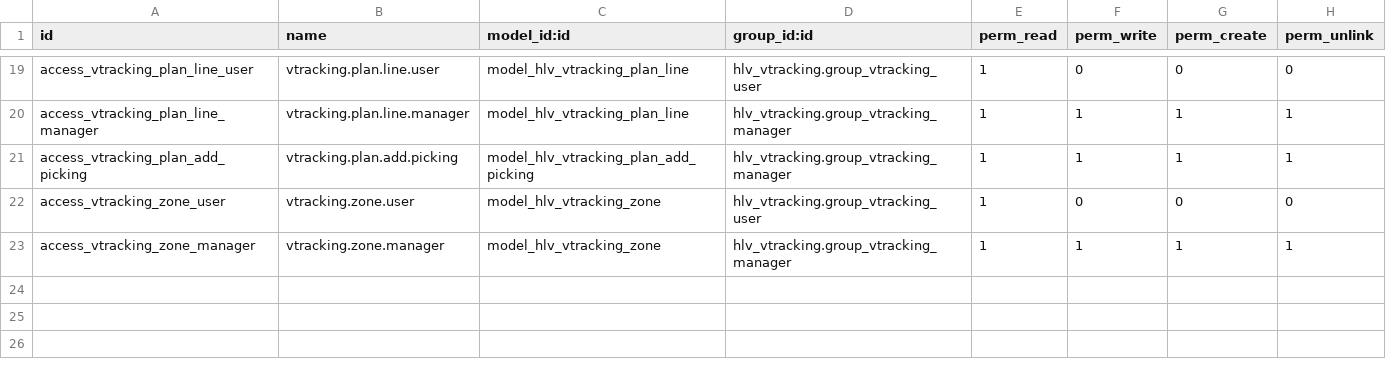
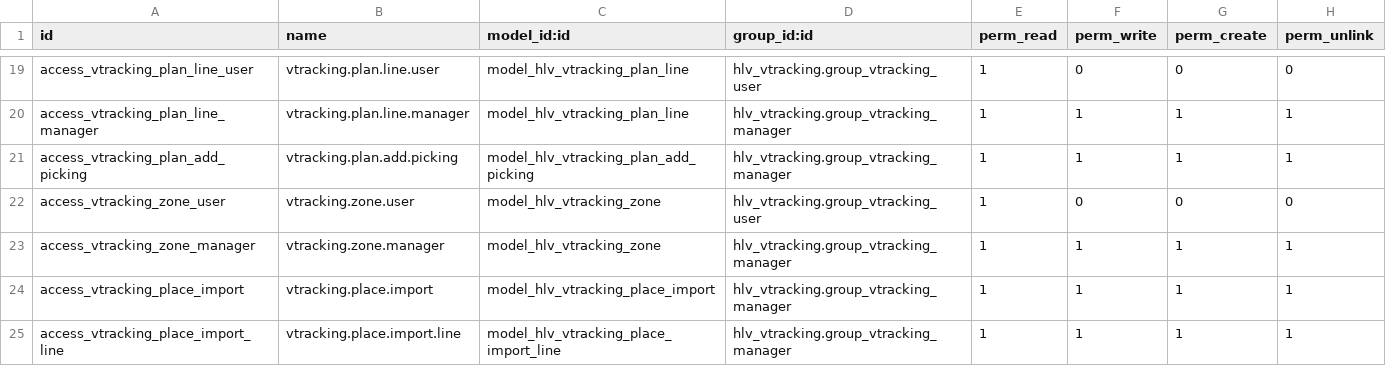
Before and after one commit to hivongseth2/HLV-odoo-crm, a CSV file: custom_addons/hlv_vtracking/security/ir.model.access.csv, drawn as a sheet; only a part is shown, gaps mark what is left out; the diff names each change by its address in the sheet, - before the commit and + after, or states it on an @@ line.

```diff
--- a/custom_addons/hlv_vtracking/security/ir.model.access.csv
+++ b/custom_addons/hlv_vtracking/security/ir.model.access.csv
+row 24: access_vtracking_place_import | vtracking.place.import | model_hlv_vtracking_place_import | hlv_vtracking.group_vtracking_manager | 1 | 1 | 1 | 1
+row 25: access_vtracking_place_import_line | vtracking.place.import.line | model_hlv_vtracking_place_import_line | hlv_vtracking.group_vtracking_manager | 1 | 1 | 1 | 1
```
Also changed, not shown: 10 other files.
